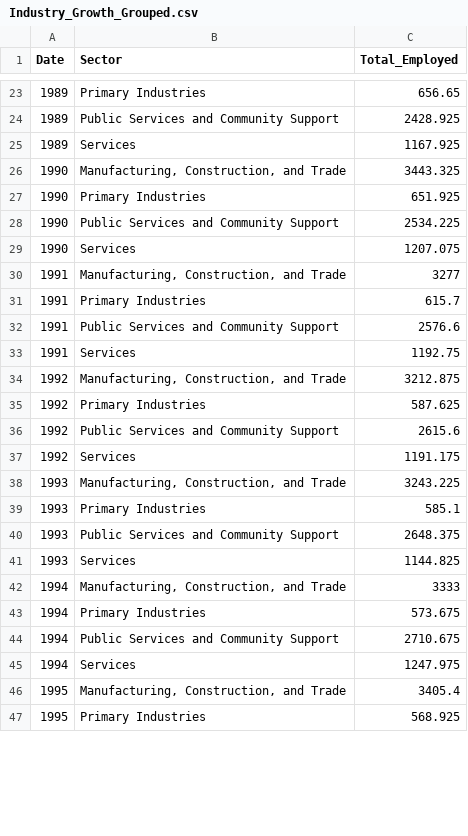
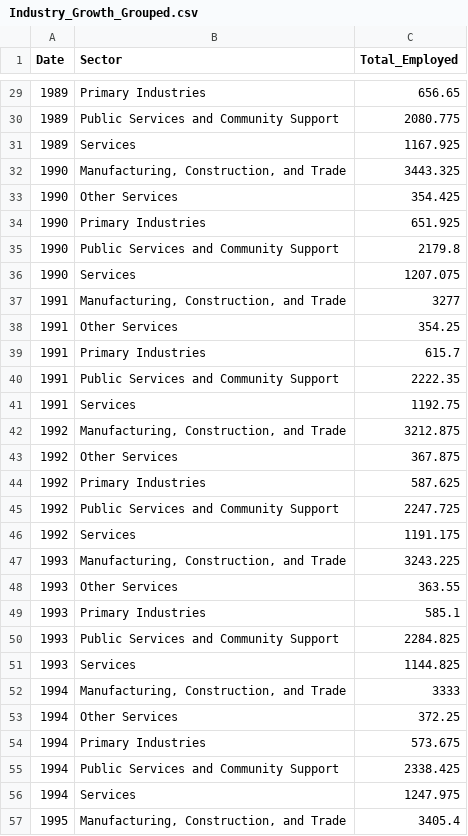
Before and after one commit to szho0067/Data-Vis-A2, a CSV file: Data A2/Industry_Growth_Grouped.csv, drawn as a sheet; only a part is shown, gaps mark what is left out; the shorter side is filled out with more unchanged rows; the diff covers the shown part only.

```diff
--- a/Data A2/Industry_Growth_Grouped.csv
+++ b/Data A2/Industry_Growth_Grouped.csv
@@ -23,23 +29,28 @@
 1989,"Primary Industries",656.65
-1989,"Public Services and Community Support",2428.925
+1989,"Public Services and Community Support",2080.775
 1989,"Services",1167.925
 1990,"Manufacturing, Construction, and Trade",3443.325
+1990,"Other Services",354.425
 1990,"Primary Industries",651.925
-1990,"Public Services and Community Support",2534.225
+1990,"Public Services and Community Support",2179.8
 1990,"Services",1207.075
 1991,"Manufacturing, Construction, and Trade",3277
+1991,"Other Services",354.25
 1991,"Primary Industries",615.7
-1991,"Public Services and Community Support",2576.6
+1991,"Public Services and Community Support",2222.35
 1991,"Services",1192.75
 1992,"Manufacturing, Construction, and Trade",3212.875
+1992,"Other Services",367.875
 1992,"Primary Industries",587.625
-1992,"Public Services and Community Support",2615.6
+1992,"Public Services and Community Support",2247.725
 1992,"Services",1191.175
 1993,"Manufacturing, Construction, and Trade",3243.225
+1993,"Other Services",363.55
 1993,"Primary Industries",585.1
-1993,"Public Services and Community Support",2648.375
+1993,"Public Services and Community Support",2284.825
 1993,"Services",1144.825
 1994,"Manufacturing, Construction, and Trade",3333
+1994,"Other Services",372.25
 1994,"Primary Industries",573.675
-1994,"Public Services and Community Support",2710.675
+1994,"Public Services and Community Support",2338.425
 1994,"Services",1247.975
```
Also changed, not shown: 36 added rows and 35 edited cells elsewhere in this file, 1 other file.
